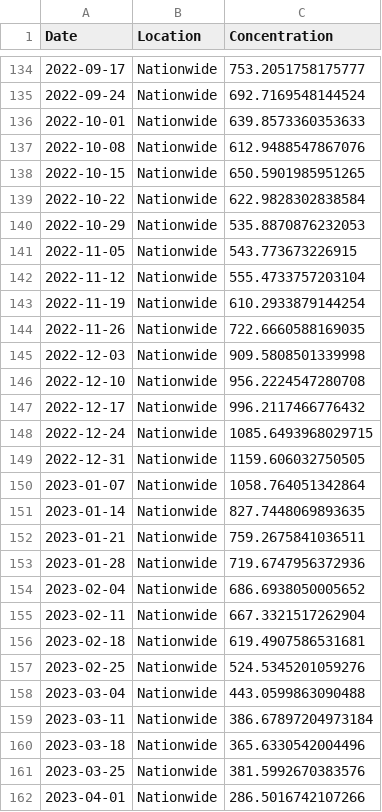
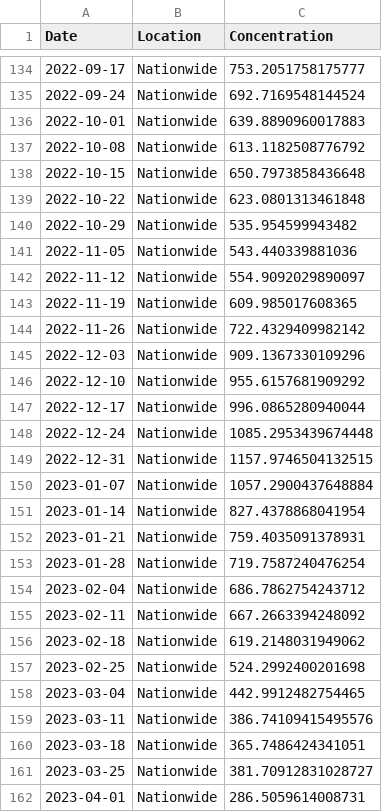
Before and after one commit to necsi/WHN-Wastewater-Code, a CSV file: US_Biobot.csv, drawn as a sheet; only a part is shown, gaps mark what is left out; the diff covers the shown part only.

```diff
--- a/US_Biobot.csv
+++ b/US_Biobot.csv
@@ -135,28 +135,28 @@ Date,Location,Concentration
 2022-09-24,Nationwide,692.7169548144524
-2022-10-01,Nationwide,639.8573360353633
-2022-10-08,Nationwide,612.9488547867076
-2022-10-15,Nationwide,650.5901985951265
-2022-10-22,Nationwide,622.9828302838584
-2022-10-29,Nationwide,535.8870876232053
-2022-11-05,Nationwide,543.773673226915
-2022-11-12,Nationwide,555.4733757203104
-2022-11-19,Nationwide,610.2933879144254
-2022-11-26,Nationwide,722.6660588169035
-2022-12-03,Nationwide,909.5808501339998
-2022-12-10,Nationwide,956.2224547280708
-2022-12-17,Nationwide,996.2117466776432
-2022-12-24,Nationwide,1085.6493968029715
-2022-12-31,Nationwide,1159.606032750505
-2023-01-07,Nationwide,1058.764051342864
-2023-01-14,Nationwide,827.7448069893635
-2023-01-21,Nationwide,759.2675841036511
-2023-01-28,Nationwide,719.6747956372936
-2023-02-04,Nationwide,686.6938050005652
-2023-02-11,Nationwide,667.3321517262904
-2023-02-18,Nationwide,619.4907586531681
-2023-02-25,Nationwide,524.5345201059276
-2023-03-04,Nationwide,443.0599863090488
-2023-03-11,Nationwide,386.67897204973184
-2023-03-18,Nationwide,365.6330542004496
-2023-03-25,Nationwide,381.5992670383576
-2023-04-01,Nationwide,286.5016742107266
+2022-10-01,Nationwide,639.8890960017883
+2022-10-08,Nationwide,613.1182508776792
+2022-10-15,Nationwide,650.7973858436648
+2022-10-22,Nationwide,623.0801313461848
+2022-10-29,Nationwide,535.954599943482
+2022-11-05,Nationwide,543.440339881036
+2022-11-12,Nationwide,554.9092029890097
+2022-11-19,Nationwide,609.985017608365
+2022-11-26,Nationwide,722.4329409982142
+2022-12-03,Nationwide,909.1367330109296
+2022-12-10,Nationwide,955.6157681909292
+2022-12-17,Nationwide,996.0865280940044
+2022-12-24,Nationwide,1085.2953439674448
+2022-12-31,Nationwide,1157.9746504132515
+2023-01-07,Nationwide,1057.2900437648884
+2023-01-14,Nationwide,827.4378868041954
+2023-01-21,Nationwide,759.4035091378931
+2023-01-28,Nationwide,719.7587240476254
+2023-02-04,Nationwide,686.7862754243712
+2023-02-11,Nationwide,667.2663394248092
+2023-02-18,Nationwide,619.2148031949062
+2023-02-25,Nationwide,524.2992400201698
+2023-03-04,Nationwide,442.9912482754465
+2023-03-11,Nationwide,386.74109415495576
+2023-03-18,Nationwide,365.7486424341051
+2023-03-25,Nationwide,381.70912831028727
+2023-04-01,Nationwide,286.5059614008731
```
Also changed, not shown: 1 added row and 54 edited cells elsewhere in this file, 3 other files.
